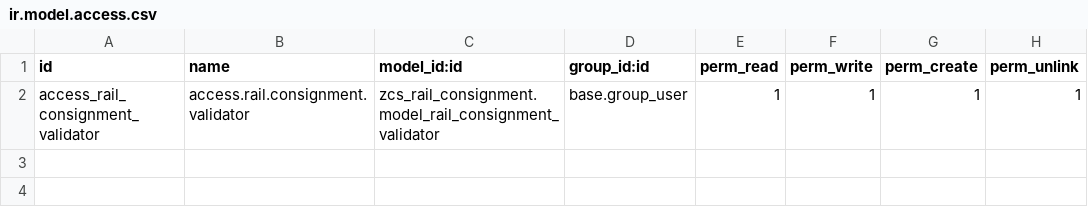
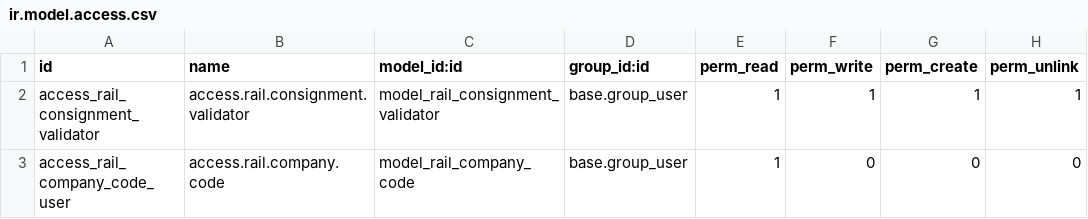
Before and after one commit to icefluffy/zcs_rail_consignment, a CSV file: zcs_rail_consignment/security/ir.model.access.csv, drawn as a sheet.

```diff
--- a/zcs_rail_consignment/security/ir.model.access.csv
+++ b/zcs_rail_consignment/security/ir.model.access.csv
@@ -1,2 +1,3 @@
 id,name,model_id:id,group_id:id,perm_read,perm_write,perm_create,perm_unlink
-access_rail_consignment_validator,access.rail.consignment.validator,zcs_rail_consignment.model_rail_consignment_validator,base.group_user,1,1,1,1
+access_rail_consignment_validator,access.rail.consignment.validator,model_rail_consignment_validator,base.group_user,1,1,1,1
+access_rail_company_code_user,access.rail.company.code,model_rail_company_code,base.group_user,1,0,0,0
```
Also changed, not shown: 4 other files.
